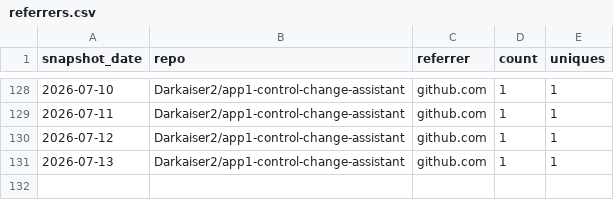
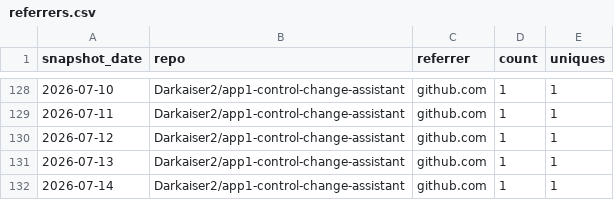
Before and after one commit to Darkaiser2/gh-traffic-logger, a CSV file: data/referrers.csv, drawn as a sheet; only a part is shown, gaps mark what is left out.

```diff
--- a/data/referrers.csv
+++ b/data/referrers.csv
@@ -131 +131,2 @@ snapshot_date,repo,referrer,count,uniques
 2026-07-13,Darkaiser2/app1-control-change-assistant,github.com,1,1
+2026-07-14,Darkaiser2/app1-control-change-assistant,github.com,1,1
```
Also changed, not shown: data/clones.csv, data/paths.csv, 1 other file.
